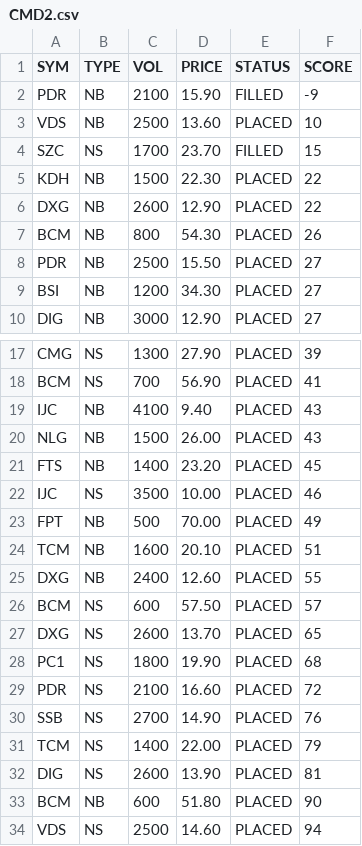
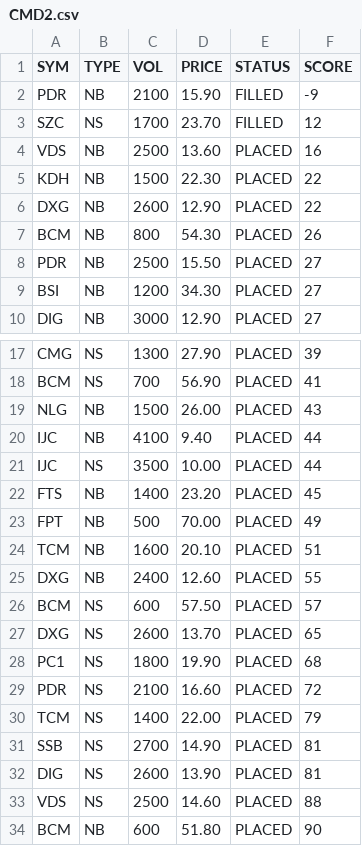
Before and after one commit to cali-invest/portfolio-live, a CSV file: data/CMD2.csv, drawn as a sheet; only a part is shown, gaps mark what is left out.

```diff
--- a/data/CMD2.csv
+++ b/data/CMD2.csv
@@ -2,4 +2,4 @@ SYM,TYPE,VOL,PRICE,STATUS,SCORE
 PDR,NB,2100,15.90,FILLED,-9
-VDS,NB,2500,13.60,PLACED,10
-SZC,NS,1700,23.70,FILLED,15
+SZC,NS,1700,23.70,FILLED,12
+VDS,NB,2500,13.60,PLACED,16
 KDH,NB,1500,22.30,PLACED,22
@@ -18,6 +18,6 @@ CMG,NS,1300,27.90,PLACED,39
 BCM,NS,700,56.90,PLACED,41
-IJC,NB,4100,9.40,PLACED,43
 NLG,NB,1500,26.00,PLACED,43
+IJC,NB,4100,9.40,PLACED,44
+IJC,NS,3500,10.00,PLACED,44
 FTS,NB,1400,23.20,PLACED,45
-IJC,NS,3500,10.00,PLACED,46
 FPT,NB,500,70.00,PLACED,49
@@ -29,6 +29,6 @@ PC1,NS,1800,19.90,PLACED,68
 PDR,NS,2100,16.60,PLACED,72
-SSB,NS,2700,14.90,PLACED,76
 TCM,NS,1400,22.00,PLACED,79
+SSB,NS,2700,14.90,PLACED,81
 DIG,NS,2600,13.90,PLACED,81
+VDS,NS,2500,14.60,PLACED,88
 BCM,NB,600,51.80,PLACED,90
-VDS,NS,2500,14.60,PLACED,94
```
Also changed, not shown: data/CMD.csv, data/PORTFOLIO.csv.
